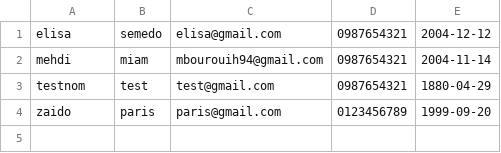
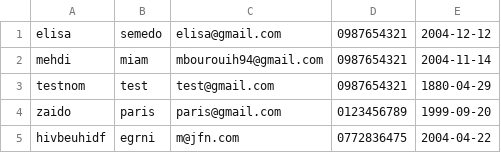
Before and after one commit to esemedo/GestionnaireDeContact, a CSV file: contacts.csv, drawn as a sheet; the diff names each change by its address in the sheet, - before the commit and + after, or states it on an @@ line.

```diff
--- a/contacts.csv
+++ b/contacts.csv
+row 5: hivbeuhidf | egrni | m@jfn.com | 0772836475 | 2004-04-22
```
Also changed, not shown: 7 other files.
